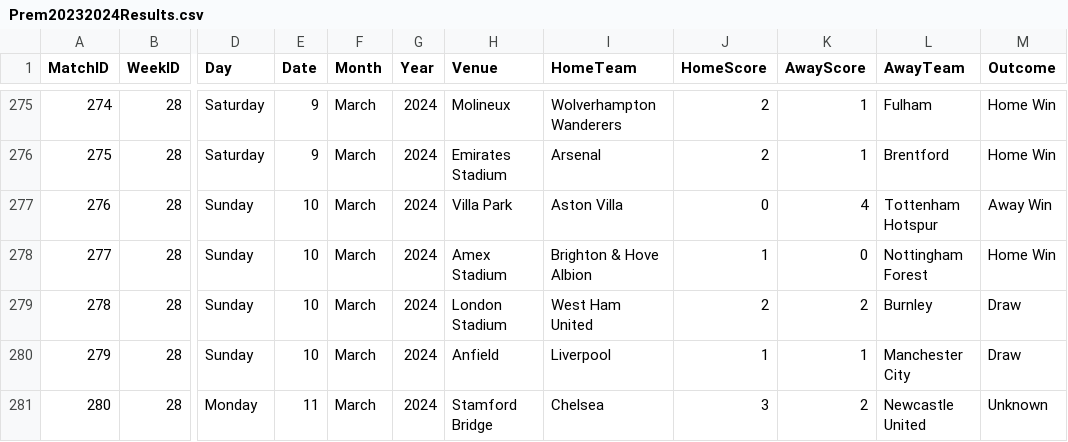
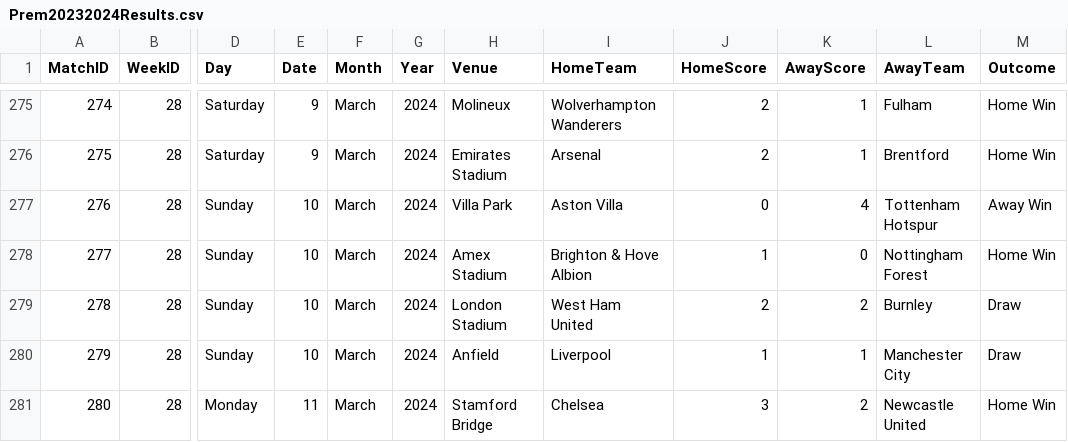
Before and after one commit to plcr9/Prem20232024, a CSV file: lib/Prem20232024Results.csv, drawn as a sheet; only a part is shown, gaps mark what is left out; the diff names each change by its address in the sheet, - before the commit and + after, or states it on an @@ line.

Commit message:
Update Prem20232024Results.csv

```diff
--- a/lib/Prem20232024Results.csv
+++ b/lib/Prem20232024Results.csv
-M281 (Outcome): Unknown
+M281 (Outcome): Home Win
```
